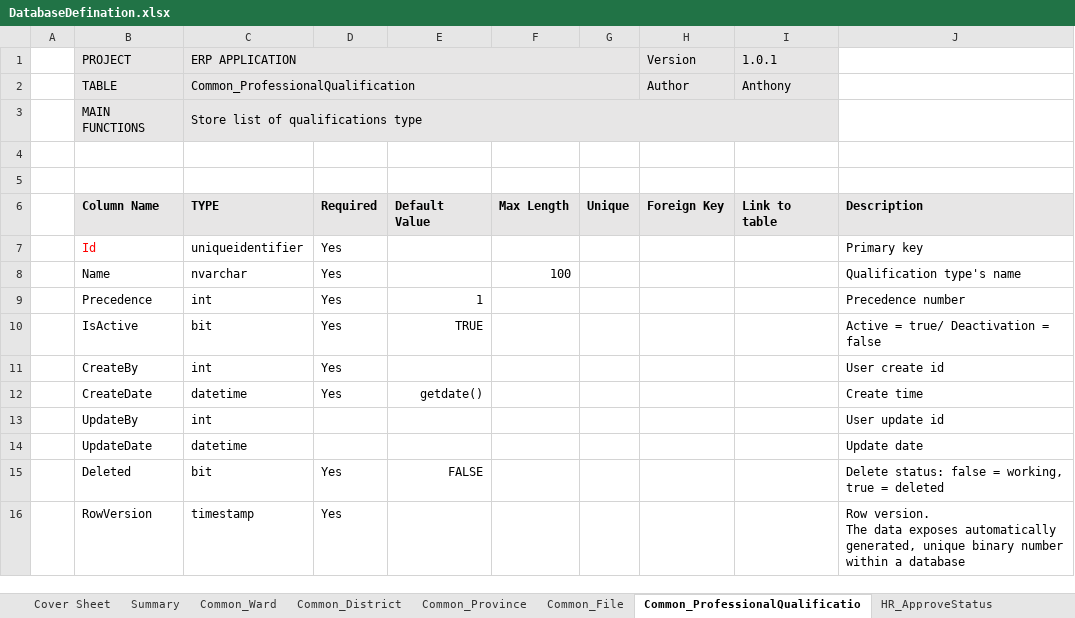
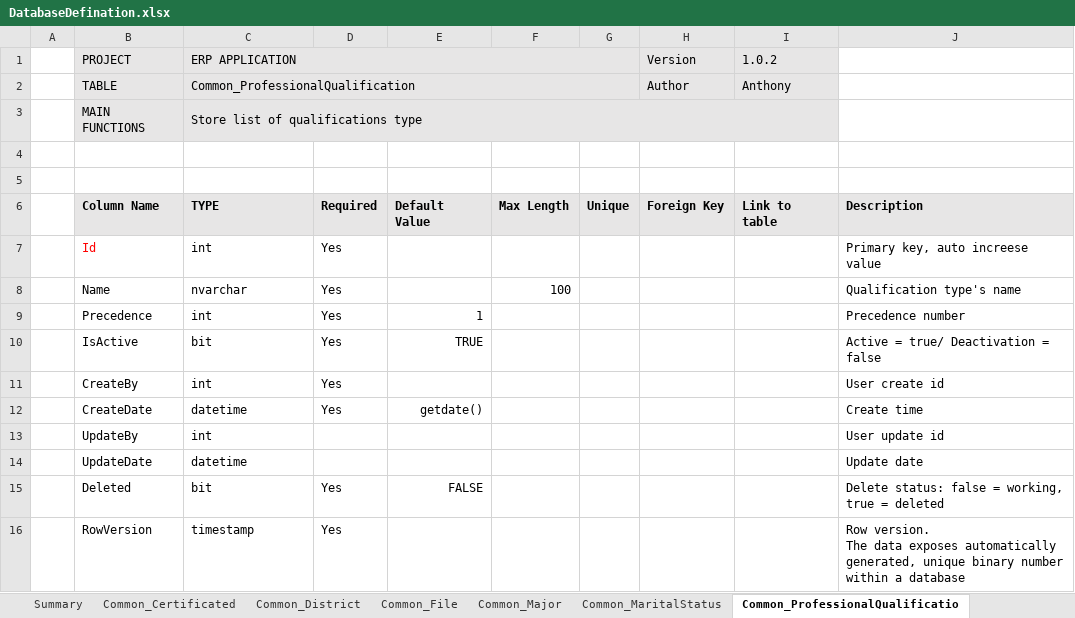
Before and after one commit to dinhhung09138/ERP, an Excel workbook: DatabaseDefination.xlsx, sheet Common_ProfessionalQualificatio, drawn as a sheet; values as stored, in another font and other column widths than the file's, no borders; the diff names each change by its address in the sheet, - before the commit and + after, or states it on an @@ line.

```diff
--- a/DatabaseDefination.xlsx (sheet Common_ProfessionalQualificatio)
+++ b/DatabaseDefination.xlsx (sheet Common_ProfessionalQualificatio)
+sheet tab: Common_Certificated
+sheet tab: Common_Major
+sheet tab: Common_MaritalStatus
-I1: 1.0.1
+I1: 1.0.2
-C7 (ERP APPLICATION): uniqueidentifier
+C7 (ERP APPLICATION): int
-J7: Primary key
+J7: Primary key, auto increese value
```
Also changed, not shown: sheet Summary, sheet HR_ApproveStatus, sheet HR_ContractType, sheet HR_Commendation, sheet Common_Province, sheet Common_District, 32 more sheets, other sheet tabs.
